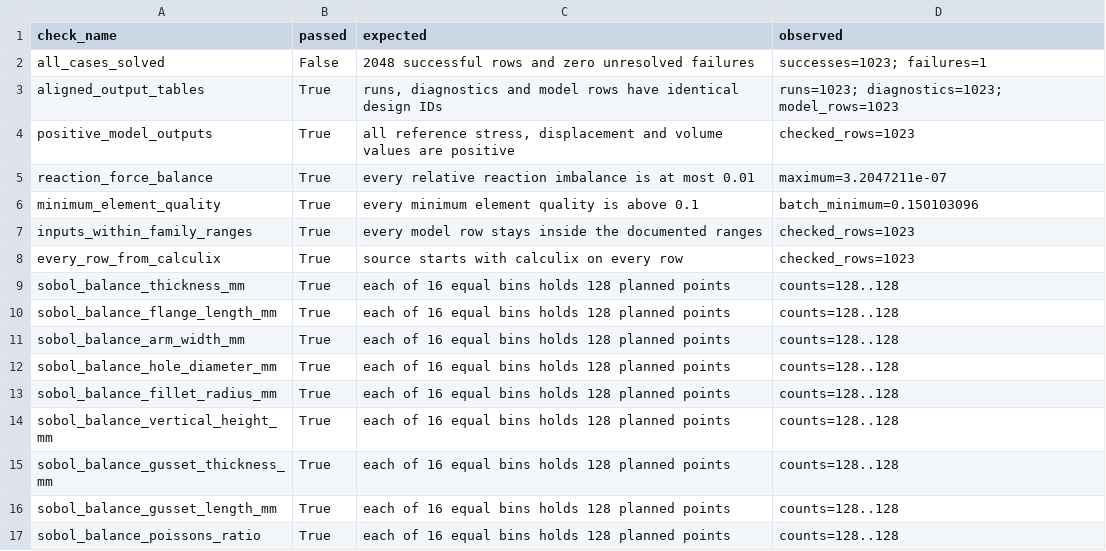
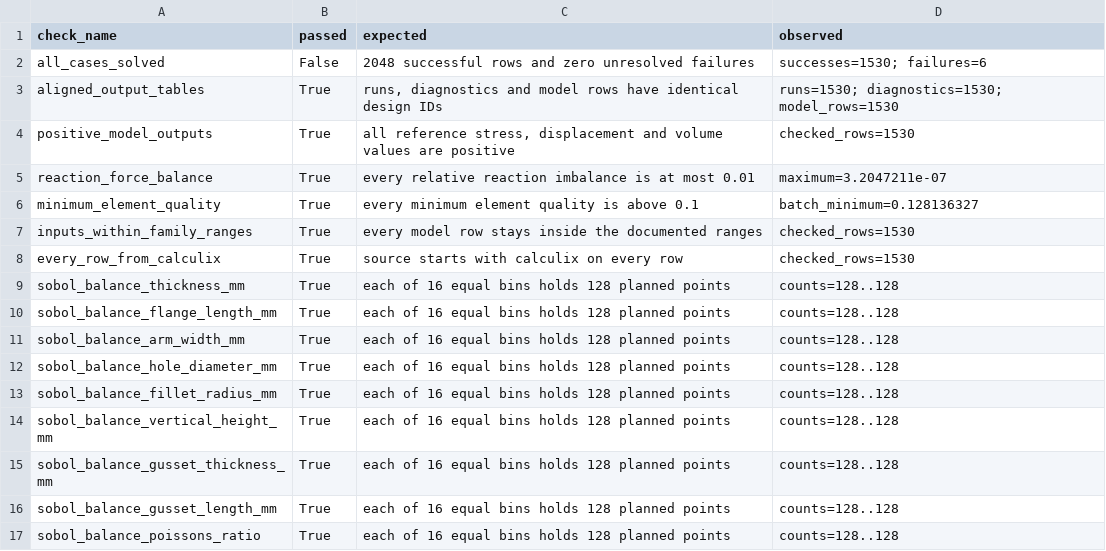
Before and after one commit to jackstev-edu/SimpleSim, a CSV file: data/processed/formal_v1_l_bracket_gusset_v1/quality_checks.csv, drawn as a sheet.

```diff
--- a/data/processed/formal_v1_l_bracket_gusset_v1/quality_checks.csv
+++ b/data/processed/formal_v1_l_bracket_gusset_v1/quality_checks.csv
@@ -1,9 +1,9 @@
 check_name,passed,expected,observed
-all_cases_solved,False,2048 successful rows and zero unresolved failures,successes=1023; failures=1
-aligned_output_tables,True,"runs, diagnostics and model rows have identical design IDs",runs=1023; diagnostics=1023; model_rows=1023
-positive_model_outputs,True,"all reference stress, displacement and volume values are positive",checked_rows=1023
+all_cases_solved,False,2048 successful rows and zero unresolved failures,successes=1530; failures=6
+aligned_output_tables,True,"runs, diagnostics and model rows have identical design IDs",runs=1530; diagnostics=1530; model_rows=1530
+positive_model_outputs,True,"all reference stress, displacement and volume values are positive",checked_rows=1530
 reaction_force_balance,True,every relative reaction imbalance is at most 0.01,maximum=3.2047211e-07
-minimum_element_quality,True,every minimum element quality is above 0.1,batch_minimum=0.150103096
-inputs_within_family_ranges,True,every model row stays inside the documented ranges,checked_rows=1023
-every_row_from_calculix,True,source starts with calculix on every row,checked_rows=1023
+minimum_element_quality,True,every minimum element quality is above 0.1,batch_minimum=0.128136327
+inputs_within_family_ranges,True,every model row stays inside the documented ranges,checked_rows=1530
+every_row_from_calculix,True,source starts with calculix on every row,checked_rows=1530
 sobol_balance_thickness_mm,True,each of 16 equal bins holds 128 planned points,counts=128..128
```
Also changed, not shown: data/processed/formal_v1_l_bracket_gusset_v1/failure_attempts.csv, data/processed/formal_v1_l_bracket_gusset_v1/failures.csv, 5 other files.
